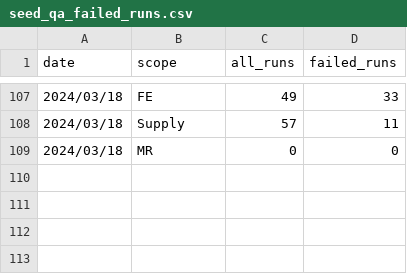
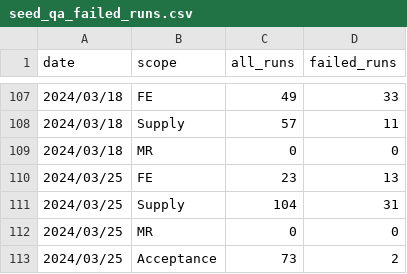
Before and after one commit to 3DHubs/dbt-core-network, a CSV file: seeds/seed_qa_failed_runs.csv, drawn as a sheet; only a part is shown, gaps mark what is left out; the diff names each change by its address in the sheet, - before the commit and + after, or states it on an @@ line.

```diff
--- a/seeds/seed_qa_failed_runs.csv
+++ b/seeds/seed_qa_failed_runs.csv
+row 110: 2024/03/25 | FE | 23 | 13
+row 111: 2024/03/25 | Supply | 104 | 31
+row 112: 2024/03/25 | MR | 0 | 0
+row 113: 2024/03/25 | Acceptance | 73 | 2
```
Also changed, not shown: seeds/seed_qa_autotests.csv, seeds/seed_qa_bugs_backlog.csv, 1 other file.
